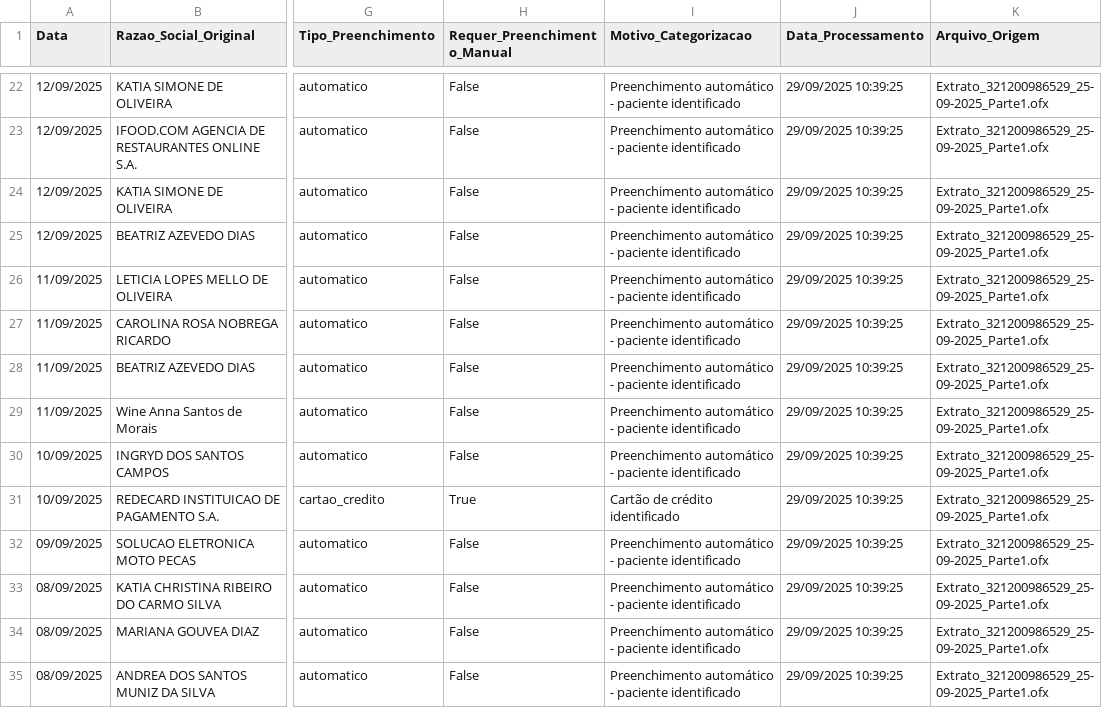
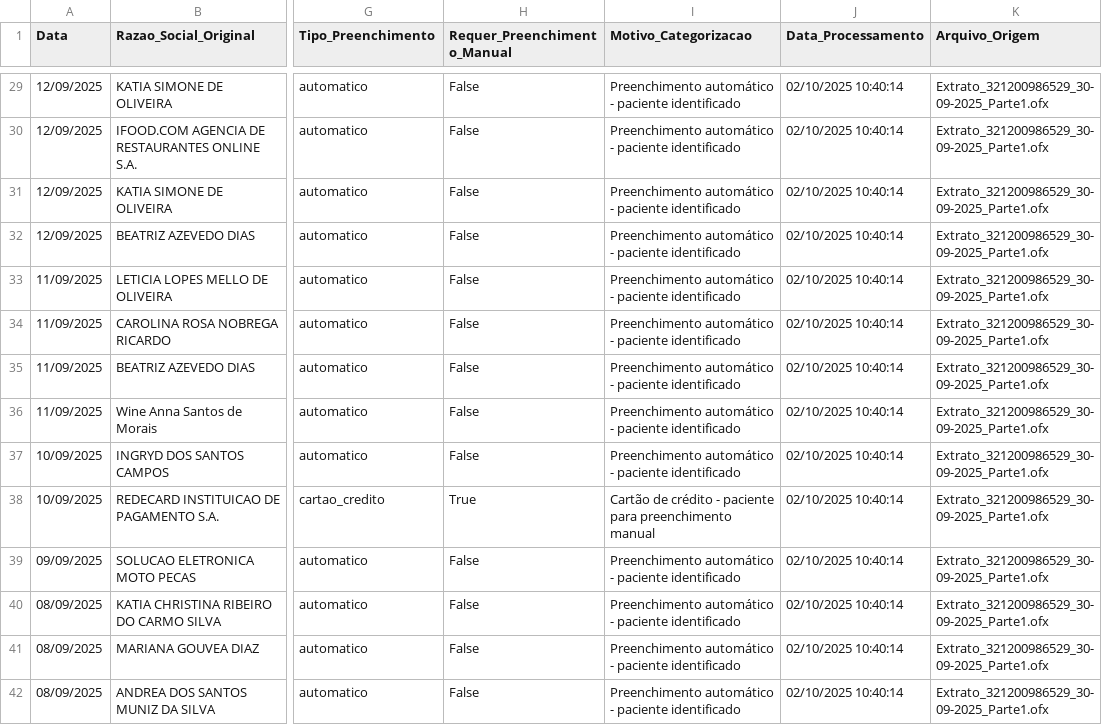
Before and after one commit to ieplif/extrator_bancario, a CSV file: dados_persistentes/receitas_simples.csv, drawn as a sheet; only a part is shown, gaps mark what is left out; addresses are those after the commit; the diff covers the shown part only; the diff names each change by its address in the sheet, - before the commit and + after, or states it on an @@ line.

```diff
--- a/dados_persistentes/receitas_simples.csv
+++ b/dados_persistentes/receitas_simples.csv
-J29:J42 (Data_Processamento): 29/09/2025 10:39:25
+J29:J42 (Data_Processamento): 02/10/2025 10:40:14
-K29:K42 (Arquivo_Origem): Extrato_321200986529_25-09-2025_Parte1.ofx
+K29:K42 (Arquivo_Origem): Extrato_321200986529_30-09-2025_Parte1.ofx
-I38 (Motivo_Categorizacao): Cartão de crédito identificado
+I38 (Motivo_Categorizacao): Cartão de crédito - paciente para preenchimento manual
```
Also changed, not shown: 7 added rows and 88 edited cells elsewhere in this file, dados_persistentes/despesas.csv, 5 other files.
